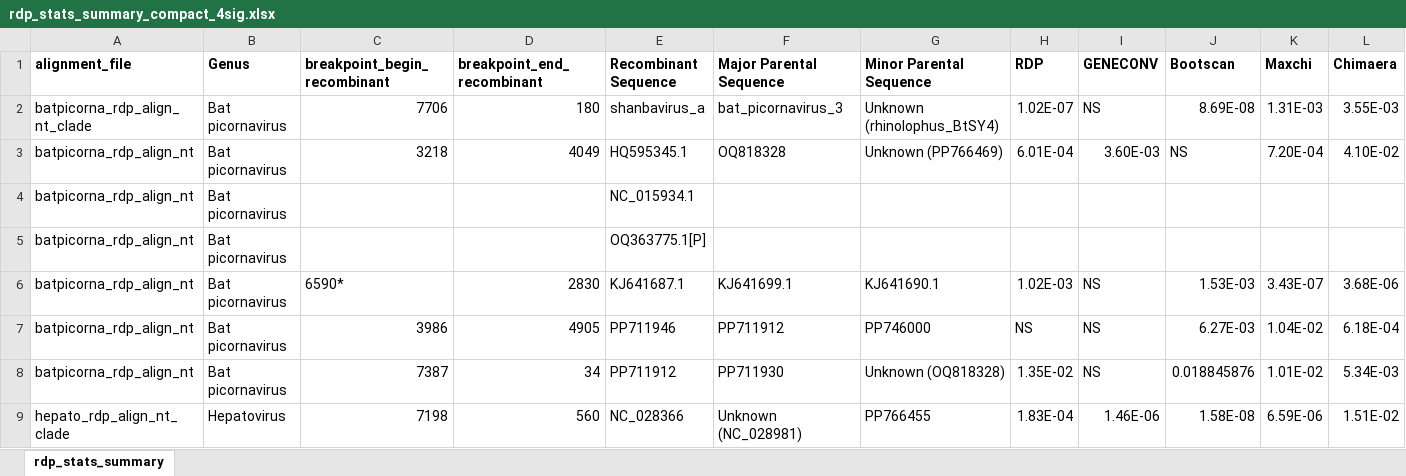
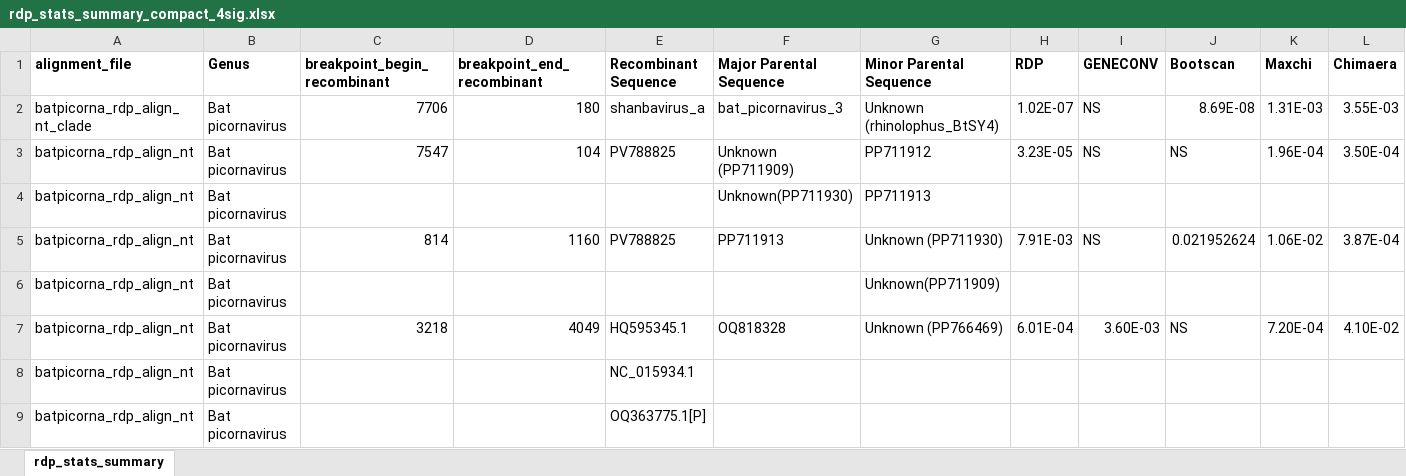
Before and after one commit to brooklabteam/Kettenburg_mada-bat-picornavirus, an Excel workbook: recombination/rdp_stats_summary_compact_4sig.xlsx, sheet rdp_stats_summary, drawn as a sheet; only a part is shown; the shorter side is filled out with more unchanged rows; values as stored, in another font and other column widths than the file's, no borders; rows hold the shown columns only; the diff names each change by its address in the sheet, - before the commit and + after, or states it on an @@ line.

```diff
--- a/recombination/rdp_stats_summary_compact_4sig.xlsx (sheet rdp_stats_summary)
+++ b/recombination/rdp_stats_summary_compact_4sig.xlsx (sheet rdp_stats_summary)
+row 3: batpicorna_rdp_align_nt | Bat picornavirus | 7547 | 104 | PV788825 | Unknown (PP711909) | PP711912 | 3.23E-05 | NS | NS | 1.96E-04 | 3.50E-04
+row 4: batpicorna_rdp_align_nt | Bat picornavirus |  |  |  | Unknown(PP711930) | PP711913
+row 5: batpicorna_rdp_align_nt | Bat picornavirus | 814 | 1160 | PV788825 | PP711913 | Unknown (PP711930) | 7.91E-03 | NS | 0.021952624 | 1.06E-02 | 3.87E-04
+row 6: batpicorna_rdp_align_nt | Bat picornavirus |  |  |  |  | Unknown(PP711909)
```
Also changed, not shown: recombination/rdp_stats_summary.xlsx, recombination/rdp_stats_summary_compact_3sig.xlsx, 39 other files.
